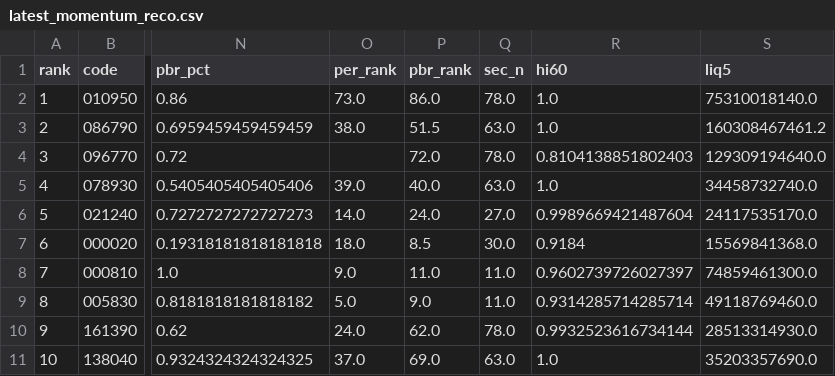
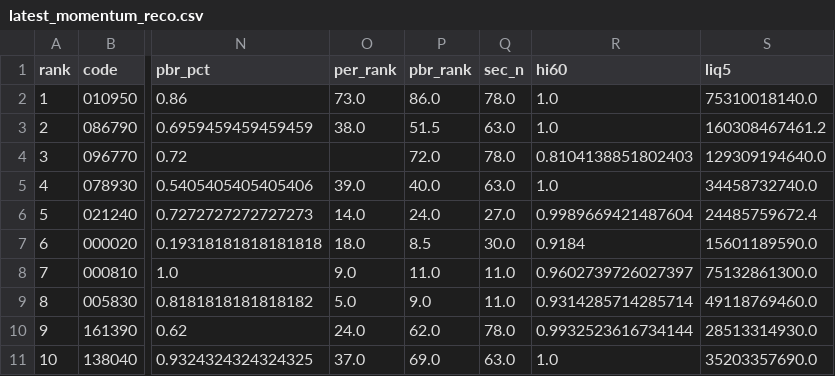
Before and after one commit to viniciusogh/kospi-quant, a CSV file: latest_momentum_reco.csv, drawn as a sheet; only a part is shown, gaps mark what is left out; the diff names each change by its address in the sheet, - before the commit and + after, or states it on an @@ line.

```diff
--- a/latest_momentum_reco.csv
+++ b/latest_momentum_reco.csv
-S6 (liq5): 24117535170.0
+S6 (liq5): 24485759672.4
-S7 (liq5): 15569841368.0
+S7 (liq5): 15601189590.0
-S8 (liq5): 74859461300.0
+S8 (liq5): 75132861300.0
```
Also changed, not shown: latest_momentum_reco_v20g.csv, 1 other file.
